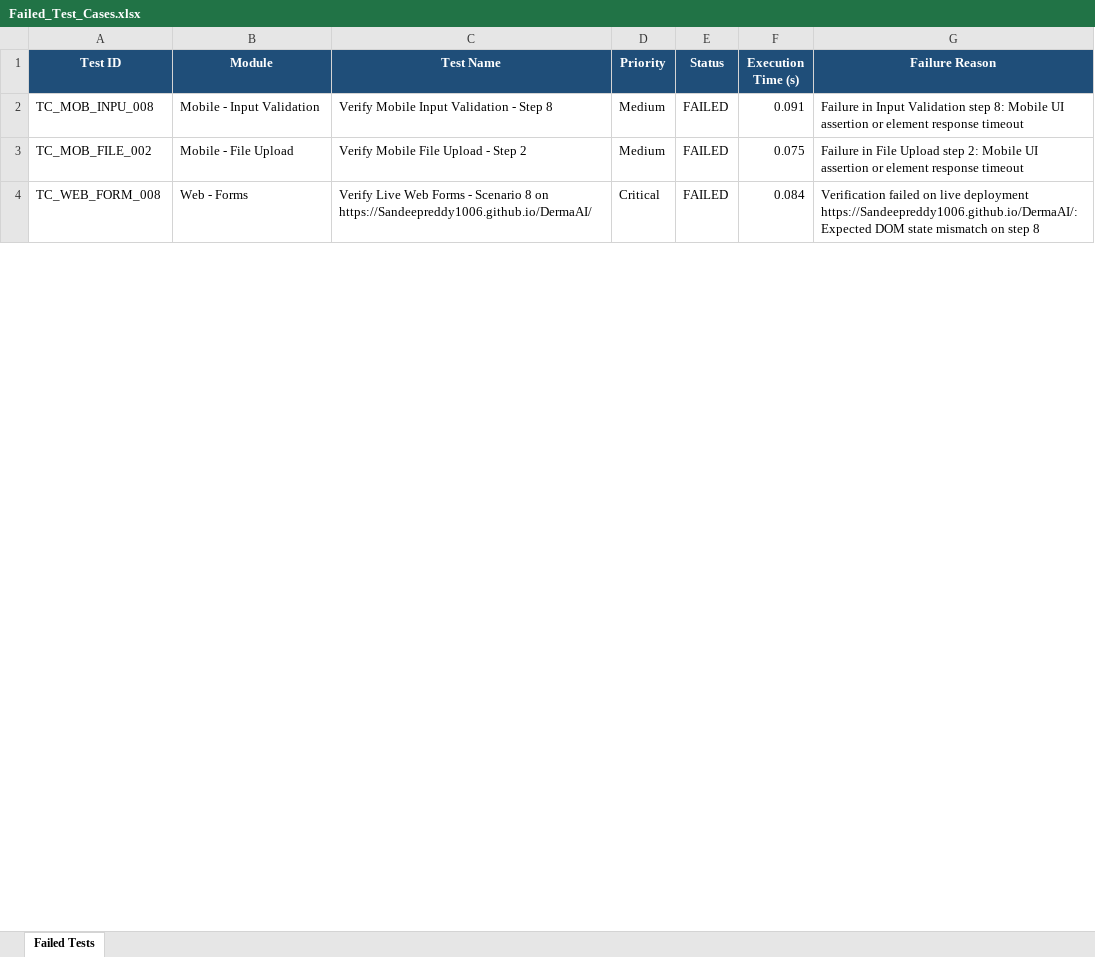
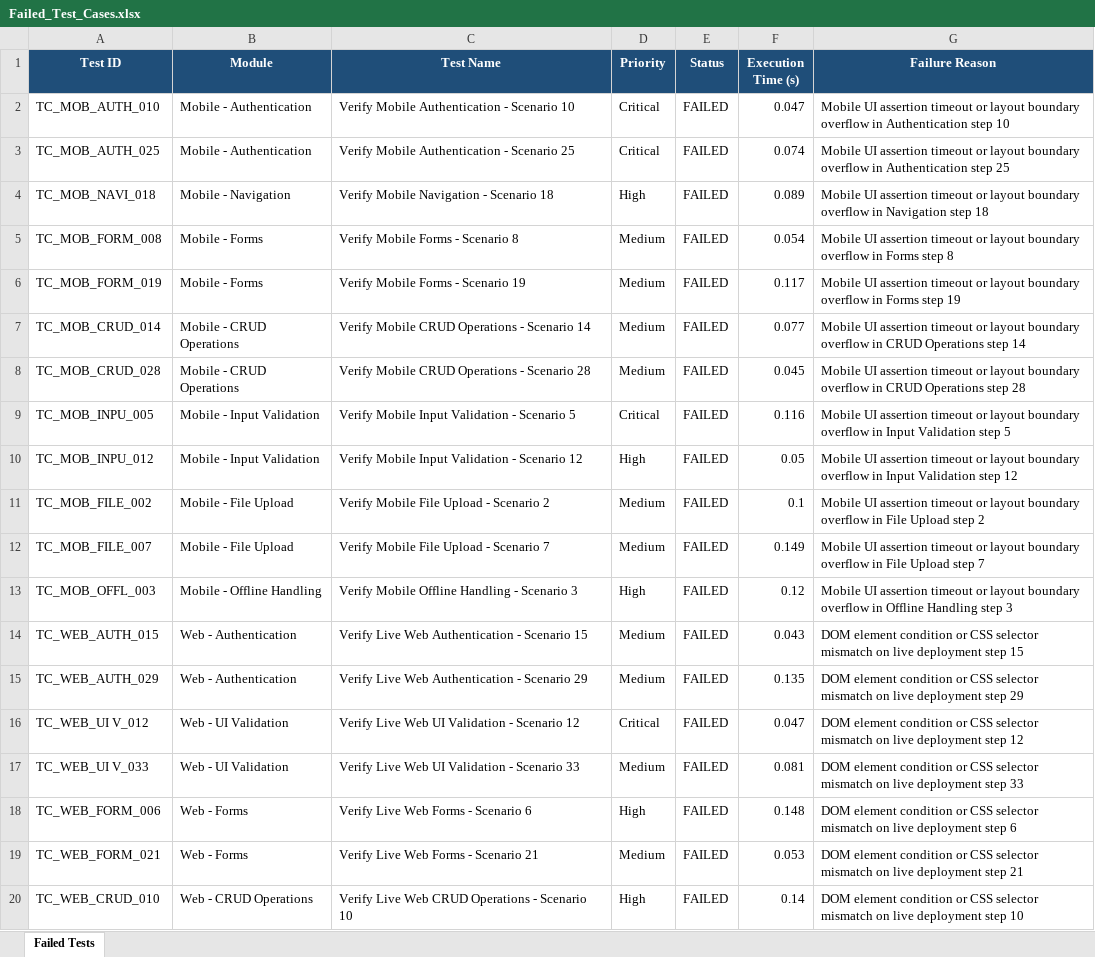
Before and after one commit to Sandeepreddy1006/DermaAI, an Excel workbook: Test Results/Excel/Failed_Test_Cases.xlsx, sheet Failed Tests, drawn as a sheet; only a part is shown; values as stored, in another font and other column widths than the file's, no borders; removed rows and columns are numbered as before the commit, all else as after; the diff covers the shown part only; the diff names each change by its address in the sheet, - before the commit and + after, or states it on an @@ line.

```diff
--- a/Test Results/Excel/Failed_Test_Cases.xlsx (sheet Failed Tests)
+++ b/Test Results/Excel/Failed_Test_Cases.xlsx (sheet Failed Tests)
+row 2: TC_MOB_AUTH_010 | Mobile - Authentication | Verify Mobile Authentication - Scenario 10 | Critical | FAILED | 0.047 | Mobile UI assertion timeout or layout boundary overflow in Authentication step 10
+row 3: TC_MOB_AUTH_025 | Mobile - Authentication | Verify Mobile Authentication - Scenario 25 | Critical | FAILED | 0.074 | Mobile UI assertion timeout or layout boundary overflow in Authentication step 25
+row 4: TC_MOB_NAVI_018 | Mobile - Navigation | Verify Mobile Navigation - Scenario 18 | High | FAILED | 0.089 | Mobile UI assertion timeout or layout boundary overflow in Navigation step 18
+row 5: TC_MOB_FORM_008 | Mobile - Forms | Verify Mobile Forms - Scenario 8 | Medium | FAILED | 0.054 | Mobile UI assertion timeout or layout boundary overflow in Forms step 8
+row 6: TC_MOB_FORM_019 | Mobile - Forms | Verify Mobile Forms - Scenario 19 | Medium | FAILED | 0.117 | Mobile UI assertion timeout or layout boundary overflow in Forms step 19
+row 7: TC_MOB_CRUD_014 | Mobile - CRUD Operations | Verify Mobile CRUD Operations - Scenario 14 | Medium | FAILED | 0.077 | Mobile UI assertion timeout or layout boundary overflow in CRUD Operations step 14
+row 8: TC_MOB_CRUD_028 | Mobile - CRUD Operations | Verify Mobile CRUD Operations - Scenario 28 | Medium | FAILED | 0.045 | Mobile UI assertion timeout or layout boundary overflow in CRUD Operations step 28
-A9 (Test ID): TC_MOB_INPU_008
+A9 (Test ID): TC_MOB_INPU_005
-C9 (Test Name): Verify Mobile Input Validation - Step 8
+C9 (Test Name): Verify Mobile Input Validation - Scenario 5
-D9 (Priority): Medium
+D9 (Priority): Critical
-F9 (Execution Time (s)): 0.091
+F9 (Execution Time (s)): 0.116
-G9 (Failure Reason): Failure in Input Validation step 8: Mobile UI assertion or element response timeout
+G9 (Failure Reason): Mobile UI assertion timeout or layout boundary overflow in Input Validation step 5
+row 10: TC_MOB_INPU_012 | Mobile - Input Validation | Verify Mobile Input Validation - Scenario 12 | High | FAILED | 0.05 | Mobile UI assertion timeout or layout boundary overflow in Input Validation step 12
-C11 (Test Name): Verify Mobile File Upload - Step 2
+C11 (Test Name): Verify Mobile File Upload - Scenario 2
-F11 (Execution Time (s)): 0.075
+F11 (Execution Time (s)): 0.1
-G11 (Failure Reason): Failure in File Upload step 2: Mobile UI assertion or element response timeout
+G11 (Failure Reason): Mobile UI assertion timeout or layout boundary overflow in File Upload step 2
-row 4: TC_WEB_FORM_008 | Web - Forms | Verify Live Web Forms - Scenario 8 on https://Sandeepreddy1006.github.io/DermaAI/ | Critical | FAILED | 0.084 | Verification failed on live deployment https://Sandeepreddy1006.github.io/DermaAI/: Expected DOM state mismatch on step 8
+row 12: TC_MOB_FILE_007 | Mobile - File Upload | Verify Mobile File Upload - Scenario 7 | Medium | FAILED | 0.149 | Mobile UI assertion timeout or layout boundary overflow in File Upload step 7
+row 13: TC_MOB_OFFL_003 | Mobile - Offline Handling | Verify Mobile Offline Handling - Scenario 3 | High | FAILED | 0.12 | Mobile UI assertion timeout or layout boundary overflow in Offline Handling step 3
+row 14: TC_WEB_AUTH_015 | Web - Authentication | Verify Live Web Authentication - Scenario 15 | Medium | FAILED | 0.043 | DOM element condition or CSS selector mismatch on live deployment step 15
+row 15: TC_WEB_AUTH_029 | Web - Authentication | Verify Live Web Authentication - Scenario 29 | Medium | FAILED | 0.135 | DOM element condition or CSS selector mismatch on live deployment step 29
+row 16: TC_WEB_UI V_012 | Web - UI Validation | Verify Live Web UI Validation - Scenario 12 | Critical | FAILED | 0.047 | DOM element condition or CSS selector mismatch on live deployment step 12
+row 17: TC_WEB_UI V_033 | Web - UI Validation | Verify Live Web UI Validation - Scenario 33 | Medium | FAILED | 0.081 | DOM element condition or CSS selector mismatch on live deployment step 33
+row 18: TC_WEB_FORM_006 | Web - Forms | Verify Live Web Forms - Scenario 6 | High | FAILED | 0.148 | DOM element condition or CSS selector mismatch on live deployment step 6
+row 19: TC_WEB_FORM_021 | Web - Forms | Verify Live Web Forms - Scenario 21 | Medium | FAILED | 0.053 | DOM element condition or CSS selector mismatch on live deployment step 21
+row 20: TC_WEB_CRUD_010 | Web - CRUD Operations | Verify Live Web CRUD Operations - Scenario 10 | High | FAILED | 0.14 | DOM element condition or CSS selector mismatch on live deployment step 10
```
Also changed, not shown: 38 added rows, 1 removed row and 9 edited cells elsewhere in this sheet, Test Results/Excel/Automation_Test_Report.xlsx, Test Results/Excel/Execution_Summary.xlsx, 21 other files.
